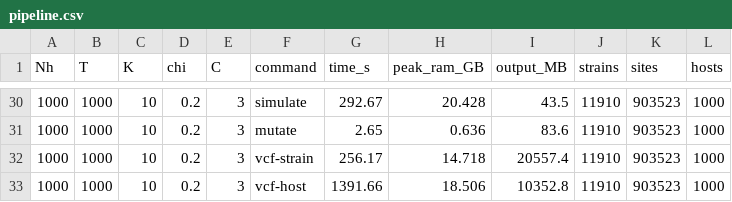
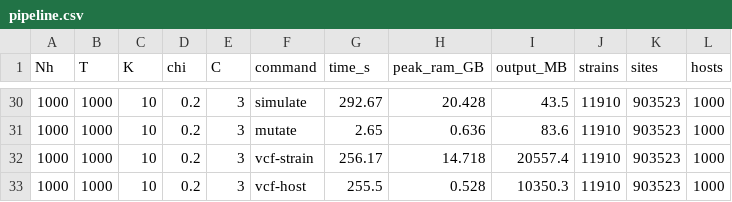
Before and after one commit to mrc-ide/KR_simulator, a CSV file: benchmarks/pipeline.csv, drawn as a sheet; only a part is shown, gaps mark what is left out; the diff covers the shown part only.

```diff
--- a/benchmarks/pipeline.csv
+++ b/benchmarks/pipeline.csv
@@ -32,2 +32,2 @@ Nh,T,K,chi,C,command,time_s,peak_ram_GB,output_MB,strains,sites,hosts
 1000,1000,10,0.2,3,vcf-strain,256.17,14.718,20557.4,11910,903523,1000
-1000,1000,10,0.2,3,vcf-host,1391.66,18.506,10352.8,11910,903523,1000
+1000,1000,10,0.2,3,vcf-host,255.5,0.528,10350.3,11910,903523,1000
```
Also changed, not shown: 21 edited cells elsewhere in this file, 2 other files.
